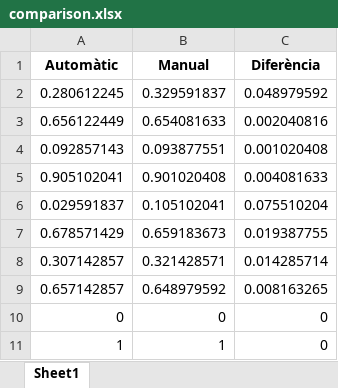
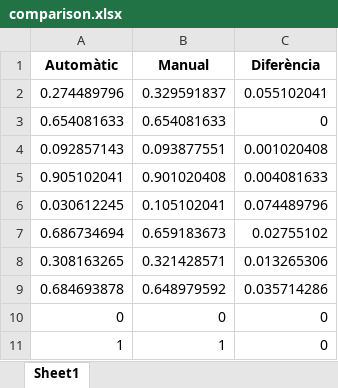
Before and after one commit to garaupere/AIMeRiC, an Excel workbook: AIMeRiC/corpus/validacio/comparison.xlsx, sheet Sheet1, drawn as a sheet; values as stored, in another font and other column widths than the file's, no borders; removed rows and columns are numbered as before the commit, all else as after; the diff names each change by its address in the sheet, - before the commit and + after, or states it on an @@ line.

```diff
--- a/AIMeRiC/corpus/validacio/comparison.xlsx (sheet Sheet1)
+++ b/AIMeRiC/corpus/validacio/comparison.xlsx (sheet Sheet1)
-row 2: 0.280612245 | 0.329591837 | 0.048979592
-row 3: 0.656122449 | 0.654081633 | 0.002040816
+row 2: 0.274489796 | 0.329591837 | 0.055102041
+row 3: 0.654081633 | 0.654081633 | 0
-row 6: 0.029591837 | 0.105102041 | 0.075510204
-row 7: 0.678571429 | 0.659183673 | 0.019387755
-row 8: 0.307142857 | 0.321428571 | 0.014285714
-row 9: 0.657142857 | 0.648979592 | 0.008163265
+row 6: 0.030612245 | 0.105102041 | 0.074489796
+row 7: 0.686734694 | 0.659183673 | 0.02755102
+row 8: 0.308163265 | 0.321428571 | 0.013265306
+row 9: 0.684693878 | 0.648979592 | 0.035714286
```
Also changed, not shown: 3 other files.
